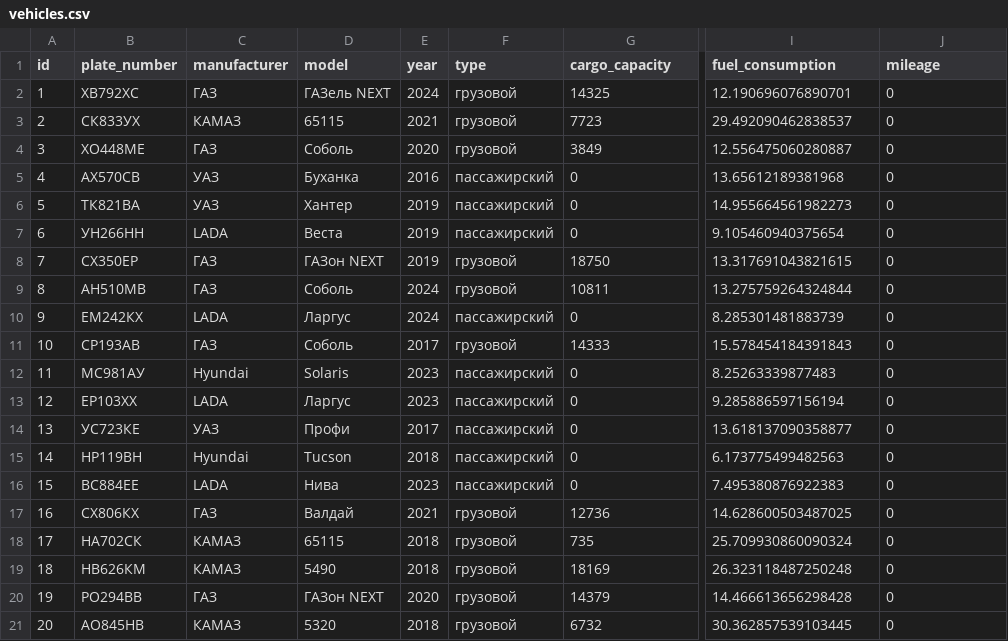
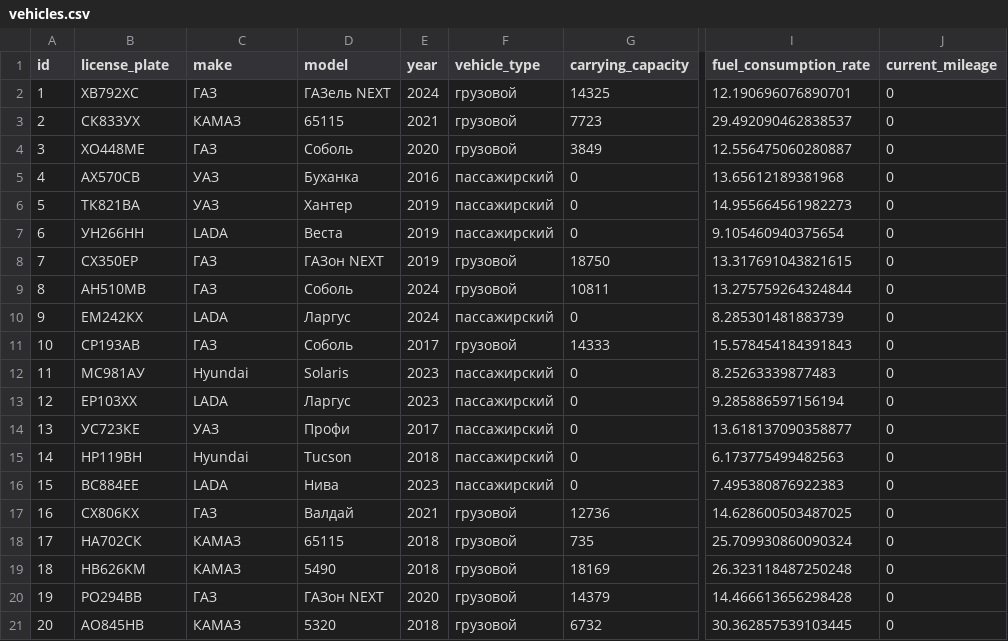
Before and after one commit to ekosachev/smart-expenses-case, a CSV file: vehicles.csv, drawn as a sheet; only a part is shown, gaps mark what is left out; the diff names each change by its address in the sheet, - before the commit and + after, or states it on an @@ line.

Commit message:
Update vehicles.csv

```diff
--- a/vehicles.csv
+++ b/vehicles.csv
-B1: plate_number
+B1: license_plate
-C1: manufacturer
+C1: make
-F1: type
+F1: vehicle_type
-G1: cargo_capacity
+G1: carrying_capacity
-I1: fuel_consumption
+I1: fuel_consumption_rate
-J1: mileage
+J1: current_mileage
```
